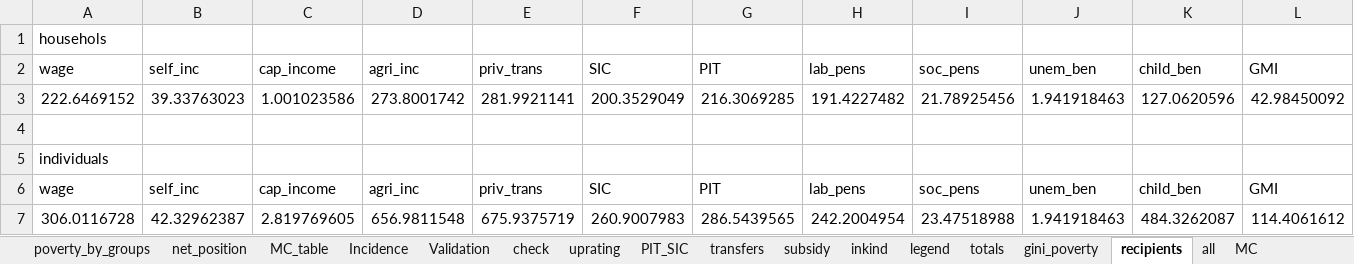
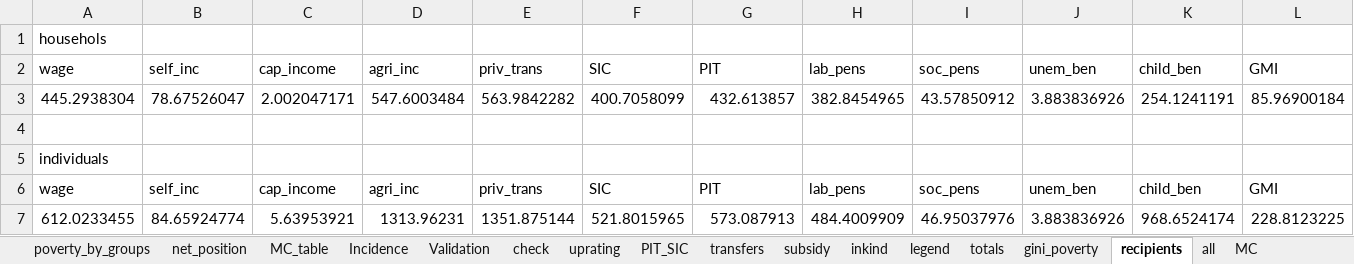
Before and after one commit to wbEPL/Example_FiscalSim, an Excel workbook: 03.Tool/Example_FiscalSim.xlsx, sheet recipients, drawn as a sheet; only a part is shown; values as stored, in another font and other column widths than the file's, no borders; removed rows and columns are numbered as before the commit, all else as after; rows hold the shown columns only; the diff names each change by its address in the sheet, - before the commit and + after, or states it on an @@ line.

```diff
--- a/03.Tool/Example_FiscalSim.xlsx (sheet recipients)
+++ b/03.Tool/Example_FiscalSim.xlsx (sheet recipients)
-row 3: 222.6469152 | 39.33763023 | 1.001023586 | 273.8001742 | 281.9921141 | 200.3529049 | 216.3069285 | 191.4227482 | 21.78925456 | 1.941918463 | 127.0620596 | 42.98450092
+row 3: 445.2938304 | 78.67526047 | 2.002047171 | 547.6003484 | 563.9842282 | 400.7058099 | 432.613857 | 382.8454965 | 43.57850912 | 3.883836926 | 254.1241191 | 85.96900184
-row 7: 306.0116728 | 42.32962387 | 2.819769605 | 656.9811548 | 675.9375719 | 260.9007983 | 286.5439565 | 242.2004954 | 23.47518988 | 1.941918463 | 484.3262087 | 114.4061612
+row 7: 612.0233455 | 84.65924774 | 5.63953921 | 1313.96231 | 1351.875144 | 521.8015965 | 573.087913 | 484.4009909 | 46.95037976 | 3.883836926 | 968.6524174 | 228.8123225
```
Also changed, not shown: sheet totals, sheet all, sheet gini_poverty, sheet uprating, sheet Parameters, sheet Validation, hidden cells, charts or pictures, 1 other file.
